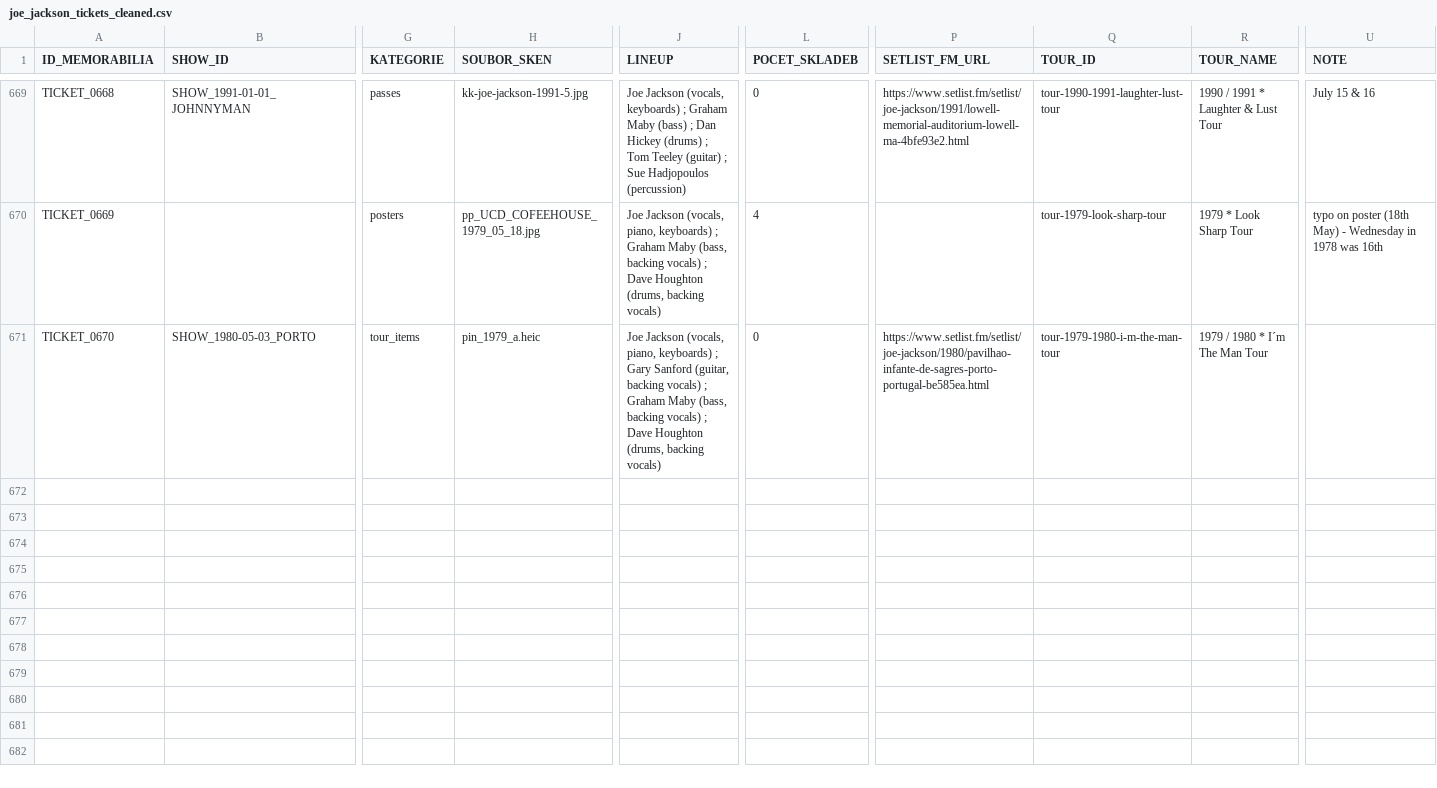
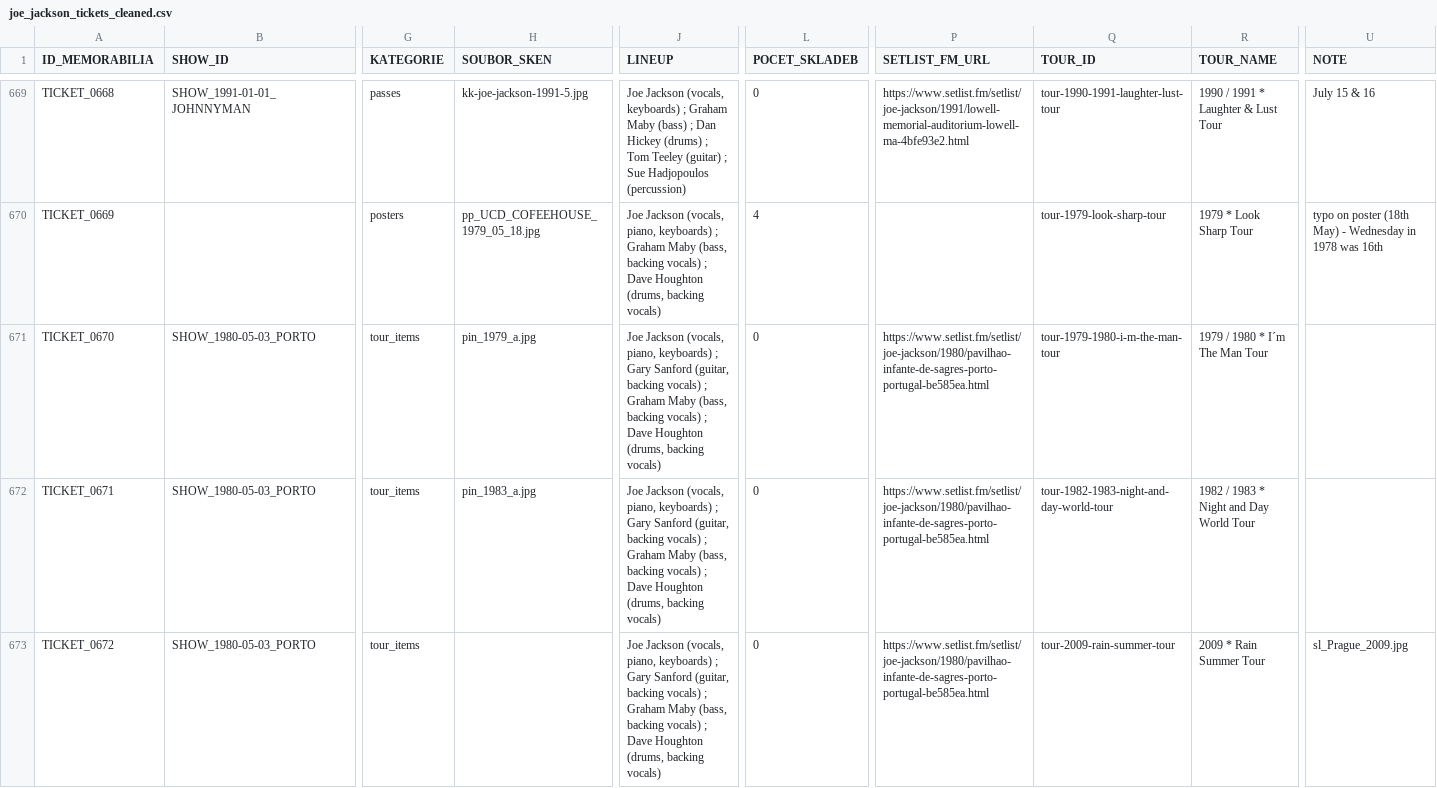
Before and after one commit to 19forever/joe-jackson-tickets-v2, a CSV file: joe_jackson_tickets_cleaned.csv, drawn as a sheet; only a part is shown, gaps mark what is left out; rows hold the shown columns only; the diff names each change by its address in the sheet, - before the commit and + after, or states it on an @@ line.

Commit message:
Update ticket metadata via Admin Editor

```diff
--- a/joe_jackson_tickets_cleaned.csv
+++ b/joe_jackson_tickets_cleaned.csv
-H671 (SOUBOR_SKEN): pin_1979_a.heic
+H671 (SOUBOR_SKEN): pin_1979_a.jpg
+row 672: TICKET_0671 | SHOW_1980-05-03_PORTO | tour_items | pin_1983_a.jpg | Joe Jackson (vocals, piano, keyboards) ; Gary Sanford (guitar, backing vocals) ; Graham Maby (bass, backing vocals) ; Dave Houghton (drums, backing vocals) | 0 | https://www.setlist.fm/setlist/joe-jackson/1980/pavilhao-infante-de-sagres-porto-portugal-be585ea.html | tour-1982-1983-night-and-day-world-tour | 1982 / 1983 * Night and Day World Tour
+row 673: TICKET_0672 | SHOW_1980-05-03_PORTO | tour_items |  | Joe Jackson (vocals, piano, keyboards) ; Gary Sanford (guitar, backing vocals) ; Graham Maby (bass, backing vocals) ; Dave Houghton (drums, backing vocals) | 0 | https://www.setlist.fm/setlist/joe-jackson/1980/pavilhao-infante-de-sagres-porto-portugal-be585ea.html | tour-2009-rain-summer-tour | 2009 * Rain Summer Tour | sl_Prague_2009.jpg
```
